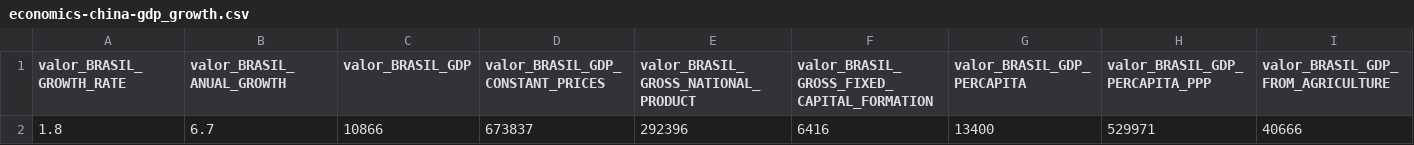
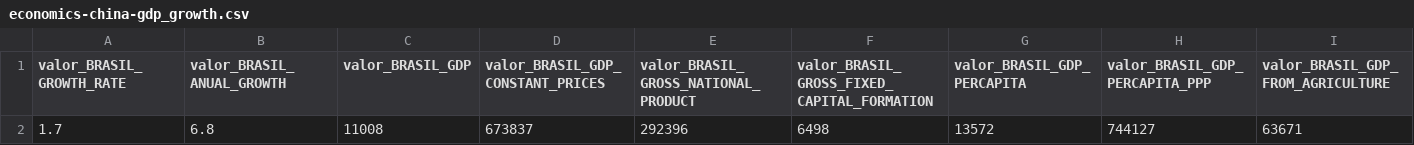
Before and after one commit to quirinobytes/workspace, a CSV file: bolsa-systems/blueMoney/csv/all/economics-china-gdp_growth.csv, drawn as a sheet; only a part is shown; removed rows and columns are numbered as before the commit, all else as after; rows hold the shown columns only; the diff names each change by its address in the sheet, - before the commit and + after, or states it on an @@ line.

```diff
--- a/bolsa-systems/blueMoney/csv/all/economics-china-gdp_growth.csv
+++ b/bolsa-systems/blueMoney/csv/all/economics-china-gdp_growth.csv
-row 2: 1.8 | 6.7 | 10866 | 673837 | 292396 | 6416 | 13400 | 529971 | 40666
+row 2: 1.7 | 6.8 | 11008 | 673837 | 292396 | 6498 | 13572 | 744127 | 63671
```
Also changed, not shown: bolsa-systems/blueMoney/csv/all/brasil-pib.csv, bolsa-systems/blueMoney/csv/all/economics-china-business_confidence.csv, 31 other files.
